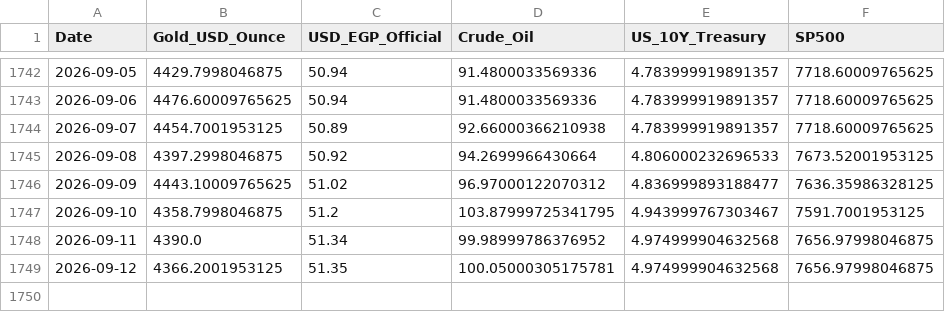
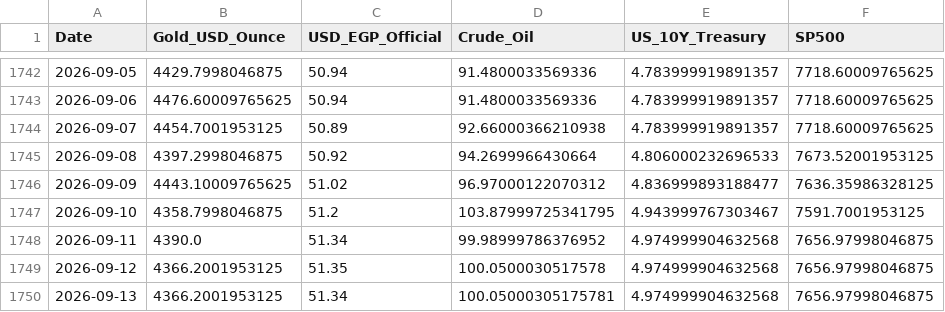
Before and after one commit to MahmoudShamoun/DEPI-Graduation-Project, a CSV file: 02_Dataset/Gold_Egypt.csv, drawn as a sheet; only a part is shown, gaps mark what is left out.

```diff
--- a/02_Dataset/Gold_Egypt.csv
+++ b/02_Dataset/Gold_Egypt.csv
@@ -1748,2 +1748,3 @@ Date,Gold_USD_Ounce,USD_EGP_Official,Crude_Oil,US_10Y_Treasury,SP500
 2026-09-11,4390.0,51.34,99.98999786376952,4.974999904632568,7656.97998046875
-2026-09-12,4366.2001953125,51.35,100.05000305175781,4.974999904632568,7656.97998046875
+2026-09-12,4366.2001953125,51.35,100.0500030517578,4.974999904632568,7656.97998046875
+2026-09-13,4366.2001953125,51.34,100.05000305175781,4.974999904632568,7656.97998046875
```
Also changed, not shown: 2 other files.
